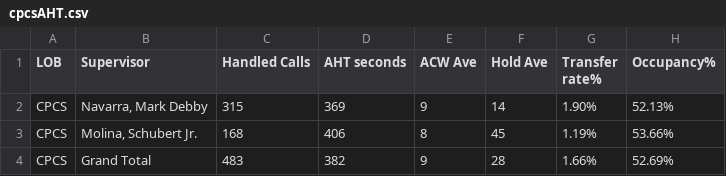
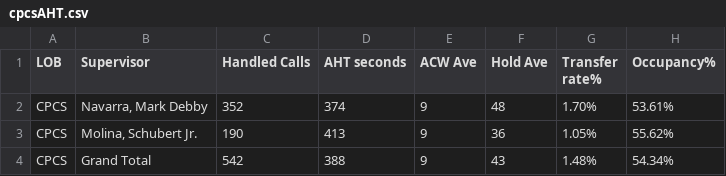
Before and after one commit to mosaicphl/caremoreproviderAHT, a CSV file: cpcsAHT.csv, drawn as a sheet.

```diff
--- a/cpcsAHT.csv
+++ b/cpcsAHT.csv
@@ -1,4 +1,4 @@
 LOB,Supervisor,Handled Calls ,AHT seconds,ACW Ave,Hold Ave,Transfer rate%,Occupancy%
-CPCS,"Navarra, Mark Debby",315,369,9,14,1.90%,52.13%
-CPCS,"Molina, Schubert Jr.",168,406,8,45,1.19%,53.66%
-CPCS,Grand Total,483,382,9,28,1.66%,52.69%
+CPCS,"Navarra, Mark Debby",352,374,9,48,1.70%,53.61%
+CPCS,"Molina, Schubert Jr.",190,413,9,36,1.05%,55.62%
+CPCS,Grand Total,542,388,9,43,1.48%,54.34%
```
Also changed, not shown: cpcs.csv.
